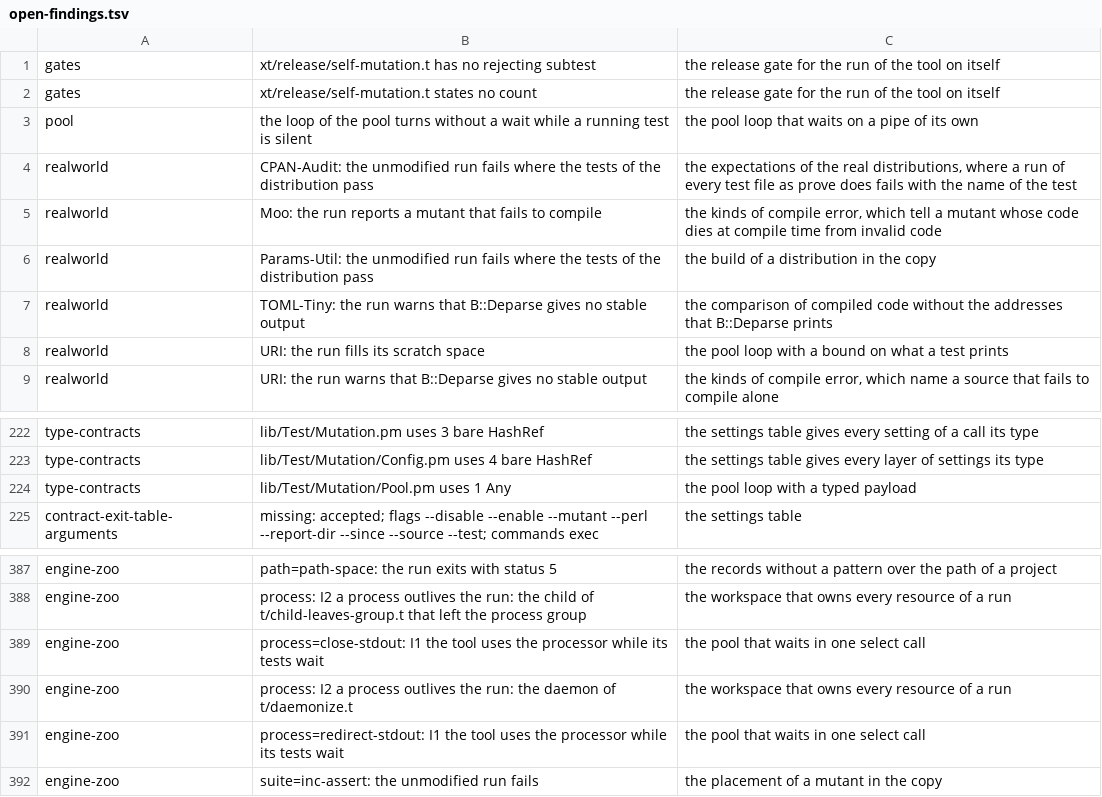
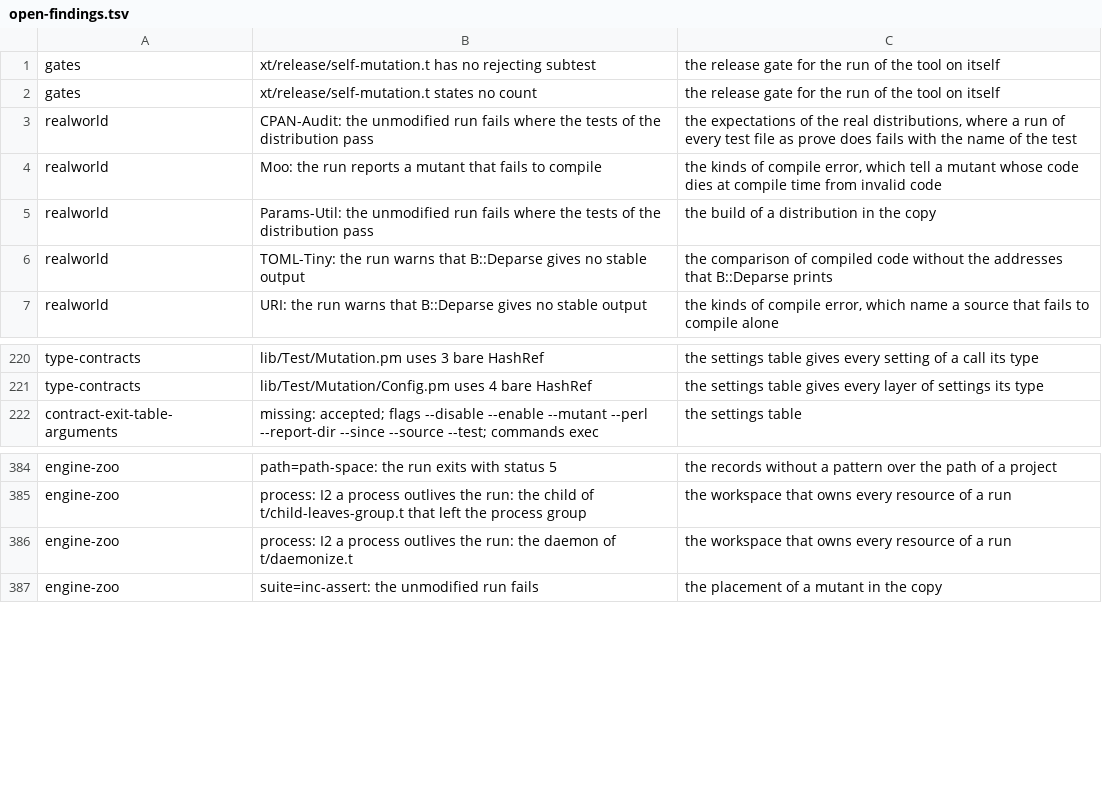
Before and after one commit to P4suta/Test-Mutation, a TSV file: t/open-findings.tsv, drawn as a sheet; only a part is shown, gaps mark what is left out; the diff names each change by its address in the sheet, - before the commit and + after, or states it on an @@ line.

Commit message:
fix(pool): wait in one select and count the work of a run
The pool waits in one select call on both pipes of each test and on a pipe of its own.
The handlers of the child signal and of the signals that end a run write to that pipe.
Each wait ends at the nearest deadline, so the loop never turns without a wait.
A clock object from the caller gives the time and the wait, and the tests move such a clock by hand across each deadline.
Both streams of a test stay in memory, and a test that prints past its output limit ends as a timeout with its reason.
The result counts copies, walks, compiles, processes, listings, and the runs of the unmodified tests.
The engine harness judges the pool by its turns and the run by these counts, so a busy machine changes no answer.

```diff
--- a/t/open-findings.tsv
+++ b/t/open-findings.tsv
-row 3: pool | the loop of the pool turns without a wait while a running test is silent | the pool loop that waits on a pipe of its own
-row 8: realworld | URI: the run fills its scratch space | the pool loop with a bound on what a test prints
-row 224: type-contracts | lib/Test/Mutation/Pool.pm uses 1 Any | the pool loop with a typed payload
-row 389: engine-zoo | process=close-stdout: I1 the tool uses the processor while its tests wait | the pool that waits in one select call
-row 391: engine-zoo | process=redirect-stdout: I1 the tool uses the processor while its tests wait | the pool that waits in one select call
```
Also changed, not shown: 34 other files.
